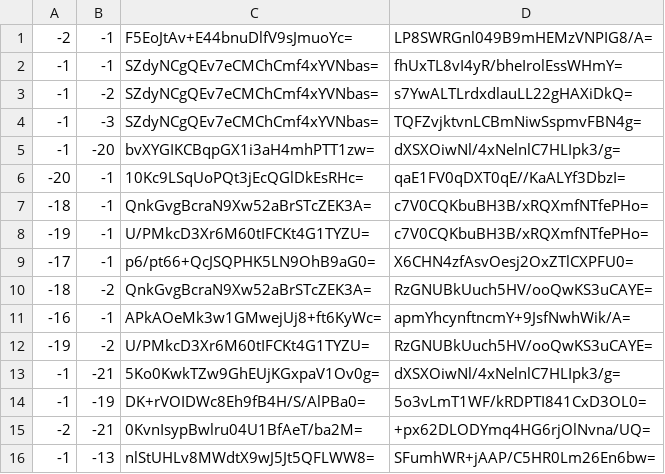
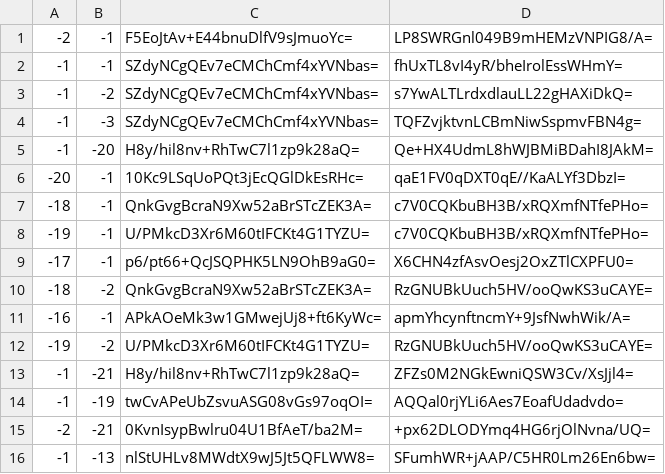
Before and after one commit to Brehtyn/brentyns.com-pipeline, a CSV file: public/unmined/tiles/zoom.-1/metadata/k.-1.-1.csv, drawn as a sheet; only a part is shown.

```diff
--- a/public/unmined/tiles/zoom.-1/metadata/k.-1.-1.csv
+++ b/public/unmined/tiles/zoom.-1/metadata/k.-1.-1.csv
@@ -4,3 +4,3 @@
 -1,-3,SZdyNCgQEv7eCMChCmf4xYVNbas=,TQFZvjktvnLCBmNiwSspmvFBN4g=
--1,-20,bvXYGIKCBqpGX1i3aH4mhPTT1zw=,dXSXOiwNl/4xNelnlC7HLIpk3/g=
+-1,-20,H8y/hil8nv+RhTwC7l1zp9k28aQ=,Qe+HX4UdmL8hWJBMiBDahI8JAkM=
 -20,-1,10Kc9LSqUoPQt3jEcQGlDkEsRHc=,qaE1FV0qDXT0qE//KaALYf3DbzI=
@@ -12,4 +12,4 @@
 -19,-2,U/PMkcD3Xr6M60tIFCKt4G1TYZU=,RzGNUBkUuch5HV/ooQwKS3uCAYE=
--1,-21,5Ko0KwkTZw9GhEUjKGxpaV1Ov0g=,dXSXOiwNl/4xNelnlC7HLIpk3/g=
--1,-19,DK+rVOIDWc8Eh9fB4H/S/AlPBa0=,5o3vLmT1WF/kRDPTI841CxD3OL0=
+-1,-21,H8y/hil8nv+RhTwC7l1zp9k28aQ=,ZFZs0M2NGkEwniQSW3Cv/XsJjl4=
+-1,-19,twCvAPeUbZsvuASG08vGs97oqOI=,AQQal0rjYLi6Aes7EoafUdadvdo=
 -2,-21,0KvnIsypBwlru04U1BfAeT/ba2M=,+px62DLODYmq4HG6rjOlNvna/UQ=
```
Also changed, not shown: public/unmined/tiles/zoom.-1/metadata/k.0.-1.csv, public/unmined/tiles/zoom.-1/metadata/k.0.0.csv, 44 other files.
